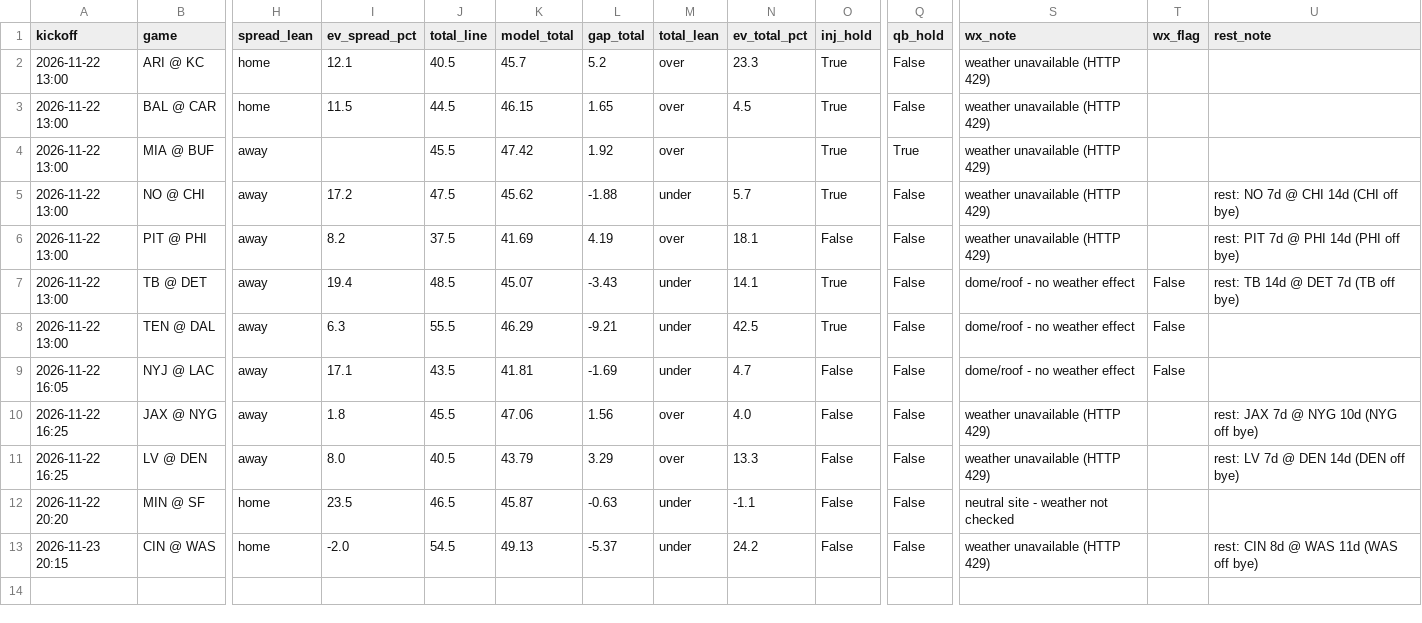
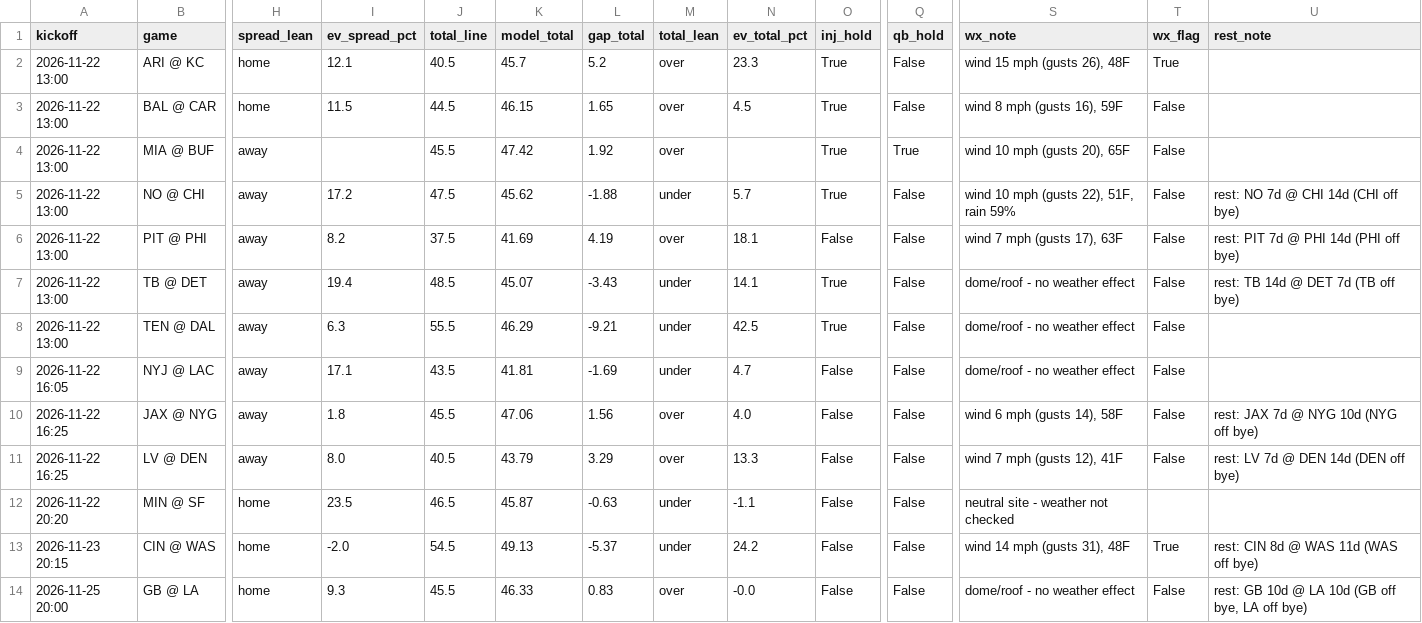
Before and after one commit to bmartinez83/nfl-cfb, a CSV file: outputs/nfl_weekly_predictions.csv, drawn as a sheet; only a part is shown, gaps mark what is left out; rows hold the shown columns only; the diff names each change by its address in the sheet, - before the commit and + after, or states it on an @@ line.

```diff
--- a/outputs/nfl_weekly_predictions.csv
+++ b/outputs/nfl_weekly_predictions.csv
-S2 (wx_note): weather unavailable (HTTP 429)
+S2 (wx_note): wind 15 mph (gusts 26), 48F
-T2 (wx_flag): (empty)
+T2 (wx_flag): True
-S3 (wx_note): weather unavailable (HTTP 429)
+S3 (wx_note): wind 8 mph (gusts 16), 59F
-T3:T6 (wx_flag): (empty)
+T3:T6 (wx_flag): False
-S4 (wx_note): weather unavailable (HTTP 429)
+S4 (wx_note): wind 10 mph (gusts 20), 65F
-S5 (wx_note): weather unavailable (HTTP 429)
+S5 (wx_note): wind 10 mph (gusts 22), 51F, rain 59%
-S6 (wx_note): weather unavailable (HTTP 429)
+S6 (wx_note): wind 7 mph (gusts 17), 63F
-S10 (wx_note): weather unavailable (HTTP 429)
+S10 (wx_note): wind 6 mph (gusts 14), 58F
-T10:T11 (wx_flag): (empty)
+T10:T11 (wx_flag): False
-S11 (wx_note): weather unavailable (HTTP 429)
+S11 (wx_note): wind 7 mph (gusts 12), 41F
-S13 (wx_note): weather unavailable (HTTP 429)
+S13 (wx_note): wind 14 mph (gusts 31), 48F
-T13 (wx_flag): (empty)
+T13 (wx_flag): True
+row 14: 2026-11-25 20:00 | GB @ LA | home | 9.3 | 45.5 | 46.33 | 0.83 | over | -0.0 | False | False | dome/roof - no weather effect | False | rest: GB 10d @ LA 10d (GB off bye, LA off bye)
```
Also changed, not shown: outputs/nfl_log.csv, 1 other file.
